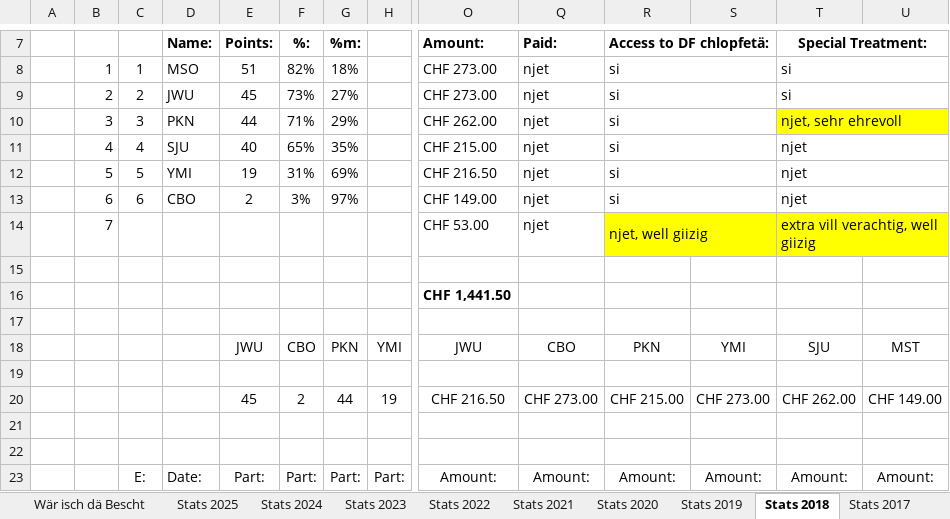
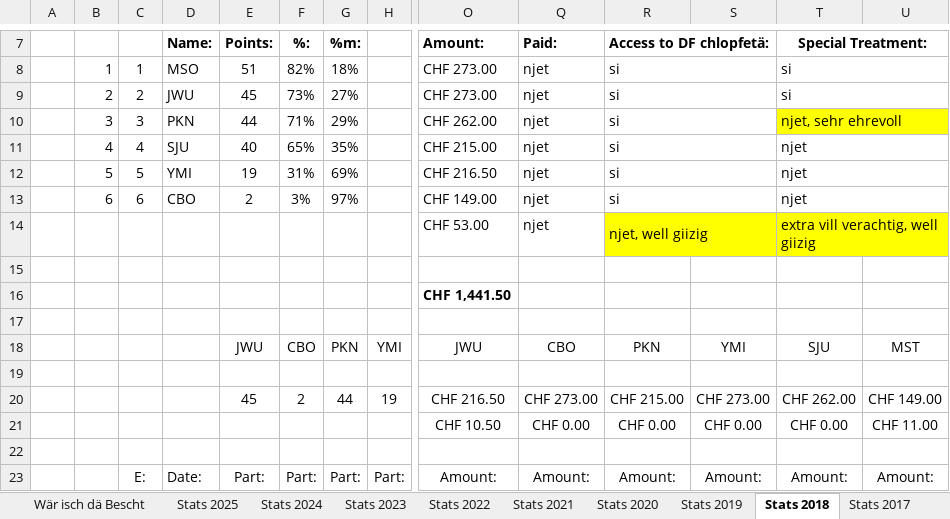
Before and after one commit to kamilpiros/ClaudeCodeWeb, an Excel workbook: mappen/aktuell.xlsx, sheet Stats 2018, drawn as a sheet; only a part is shown, gaps mark what is left out; values as stored, in another font and other column widths than the file's, no borders; conditional formats not drawn; rows hold the shown columns only; the diff names each change by its address in the sheet, - before the commit and + after, or states it on an @@ line.

Commit message:
Mappe vom 2026-10-24 (DF_STATS_2026_10_23.xlsx)

```diff
--- a/mappen/aktuell.xlsx (sheet Stats 2018)
+++ b/mappen/aktuell.xlsx (sheet Stats 2018)
-B14: 7
+B14: (empty)
-row 21: (empty)
+row 21:  |  |  |  |  |  |  |  | CHF 10.50 | CHF 0.00 | CHF 0.00 | CHF 0.00 | CHF 0.00 | CHF 11.00
```
Also changed, not shown: sheet Participation, sheet Stats 2026, sheet Stats 2017, sheet All-time DF Stats, sheet Executive Summary für dä JWU, sheet Stats 2019, 7 more sheets, formulas that keep their value, charts or pictures.
